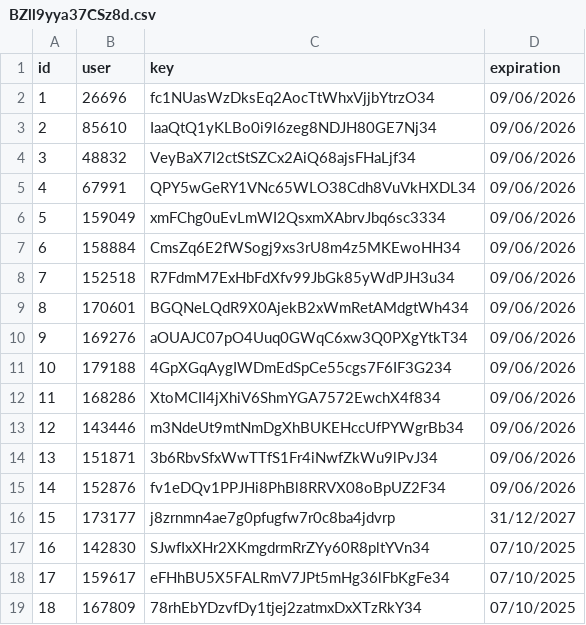
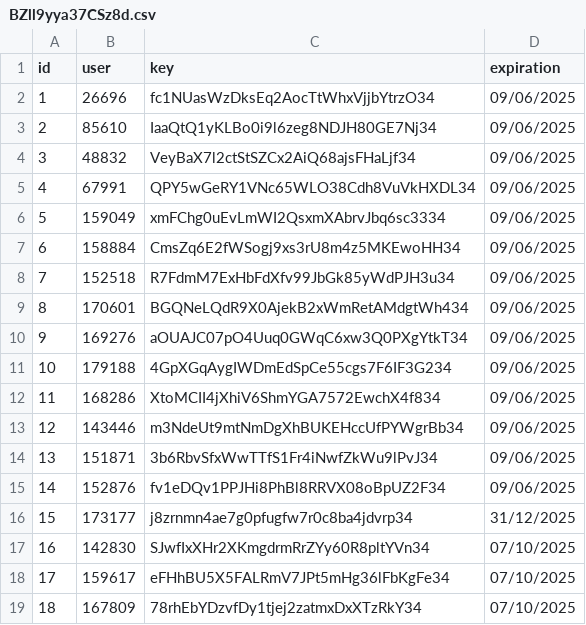
Before and after one commit to IntelVN/AqUJ9AcO4VgUXxz, a CSV file: BZll9yya37CSz8d.csv, drawn as a sheet.

Commit message:
test
test

```diff
--- a/BZll9yya37CSz8d.csv
+++ b/BZll9yya37CSz8d.csv
@@ -1,17 +1,17 @@
 id,user,key,expiration
-1,26696,fc1NUasWzDksEq2AocTtWhxVjjbYtrzO34,09/06/2026
-2,85610,IaaQtQ1yKLBo0i9l6zeg8NDJH80GE7Nj34,09/06/2026
-3,48832,VeyBaX7l2ctStSZCx2AiQ68ajsFHaLjf34,09/06/2026
-4,67991,QPY5wGeRY1VNc65WLO38Cdh8VuVkHXDL34,09/06/2026
-5,159049,xmFChg0uEvLmWI2QsxmXAbrvJbq6sc3334,09/06/2026
-6,158884,CmsZq6E2fWSogj9xs3rU8m4z5MKEwoHH34,09/06/2026
-7,152518,R7FdmM7ExHbFdXfv99JbGk85yWdPJH3u34,09/06/2026
-8,170601,BGQNeLQdR9X0AjekB2xWmRetAMdgtWh434,09/06/2026
-9,169276,aOUAJC07pO4Uuq0GWqC6xw3Q0PXgYtkT34,09/06/2026
-10,179188,4GpXGqAygIWDmEdSpCe55cgs7F6IF3G234,09/06/2026
-11,168286,XtoMCII4jXhiV6ShmYGA7572EwchX4f834,09/06/2026
-12,143446,m3NdeUt9mtNmDgXhBUKEHccUfPYWgrBb34,09/06/2026
-13,151871,3b6RbvSfxWwTTfS1Fr4iNwfZkWu9lPvJ34,09/06/2026
-14,152876,fv1eDQv1PPJHi8PhBl8RRVX08oBpUZ2F34,09/06/2026
-15,173177,j8zrnmn4ae7g0pfugfw7r0c8ba4jdvrp,31/12/2027
+1,26696,fc1NUasWzDksEq2AocTtWhxVjjbYtrzO34,09/06/2025
+2,85610,IaaQtQ1yKLBo0i9l6zeg8NDJH80GE7Nj34,09/06/2025
+3,48832,VeyBaX7l2ctStSZCx2AiQ68ajsFHaLjf34,09/06/2025
+4,67991,QPY5wGeRY1VNc65WLO38Cdh8VuVkHXDL34,09/06/2025
+5,159049,xmFChg0uEvLmWI2QsxmXAbrvJbq6sc3334,09/06/2025
+6,158884,CmsZq6E2fWSogj9xs3rU8m4z5MKEwoHH34,09/06/2025
+7,152518,R7FdmM7ExHbFdXfv99JbGk85yWdPJH3u34,09/06/2025
+8,170601,BGQNeLQdR9X0AjekB2xWmRetAMdgtWh434,09/06/2025
+9,169276,aOUAJC07pO4Uuq0GWqC6xw3Q0PXgYtkT34,09/06/2025
+10,179188,4GpXGqAygIWDmEdSpCe55cgs7F6IF3G234,09/06/2025
+11,168286,XtoMCII4jXhiV6ShmYGA7572EwchX4f834,09/06/2025
+12,143446,m3NdeUt9mtNmDgXhBUKEHccUfPYWgrBb34,09/06/2025
+13,151871,3b6RbvSfxWwTTfS1Fr4iNwfZkWu9lPvJ34,09/06/2025
+14,152876,fv1eDQv1PPJHi8PhBl8RRVX08oBpUZ2F34,09/06/2025
+15,173177,j8zrnmn4ae7g0pfugfw7r0c8ba4jdvrp34,31/12/2025
 16,142830,SJwfIxXHr2XKmgdrmRrZYy60R8pltYVn34,07/10/2025
```
